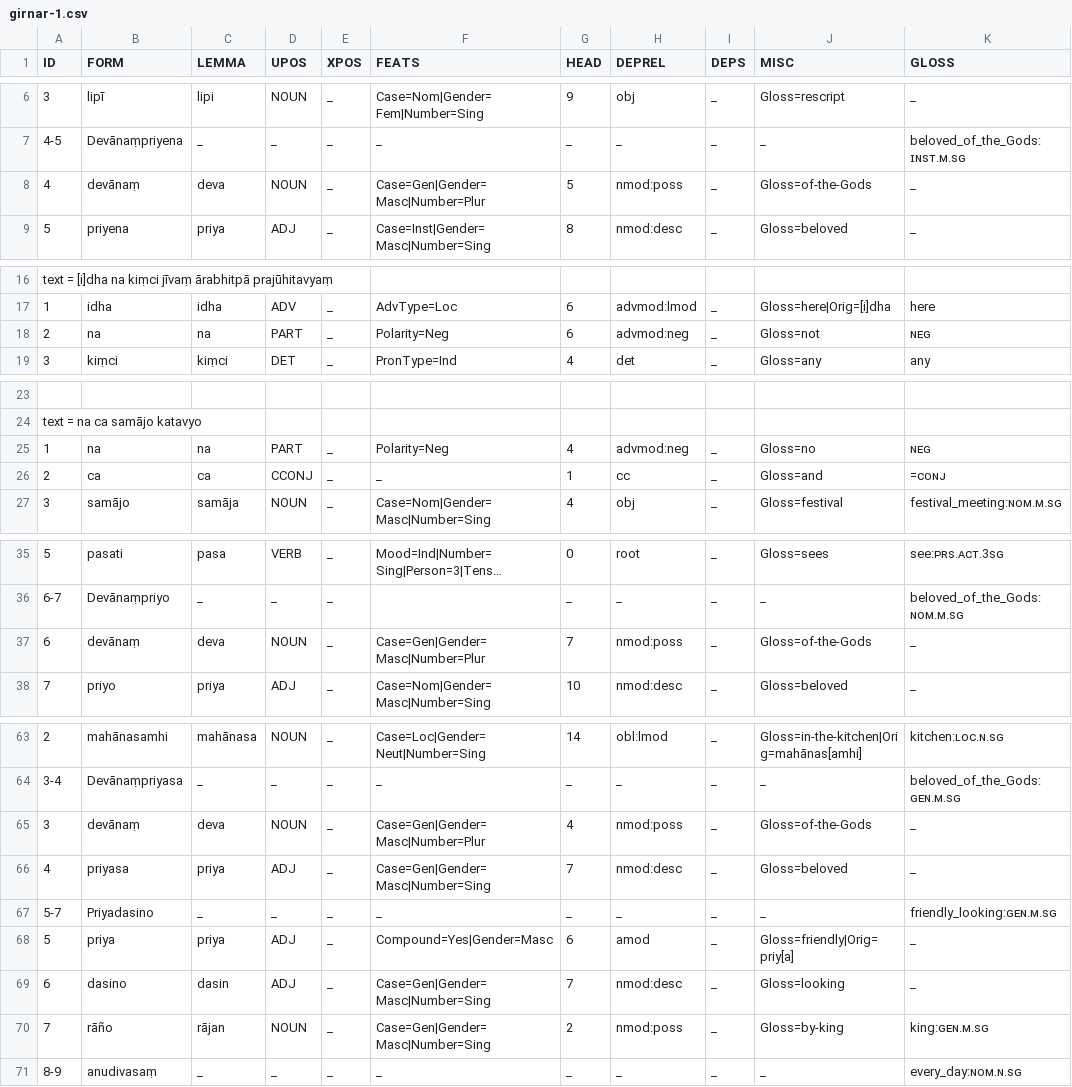
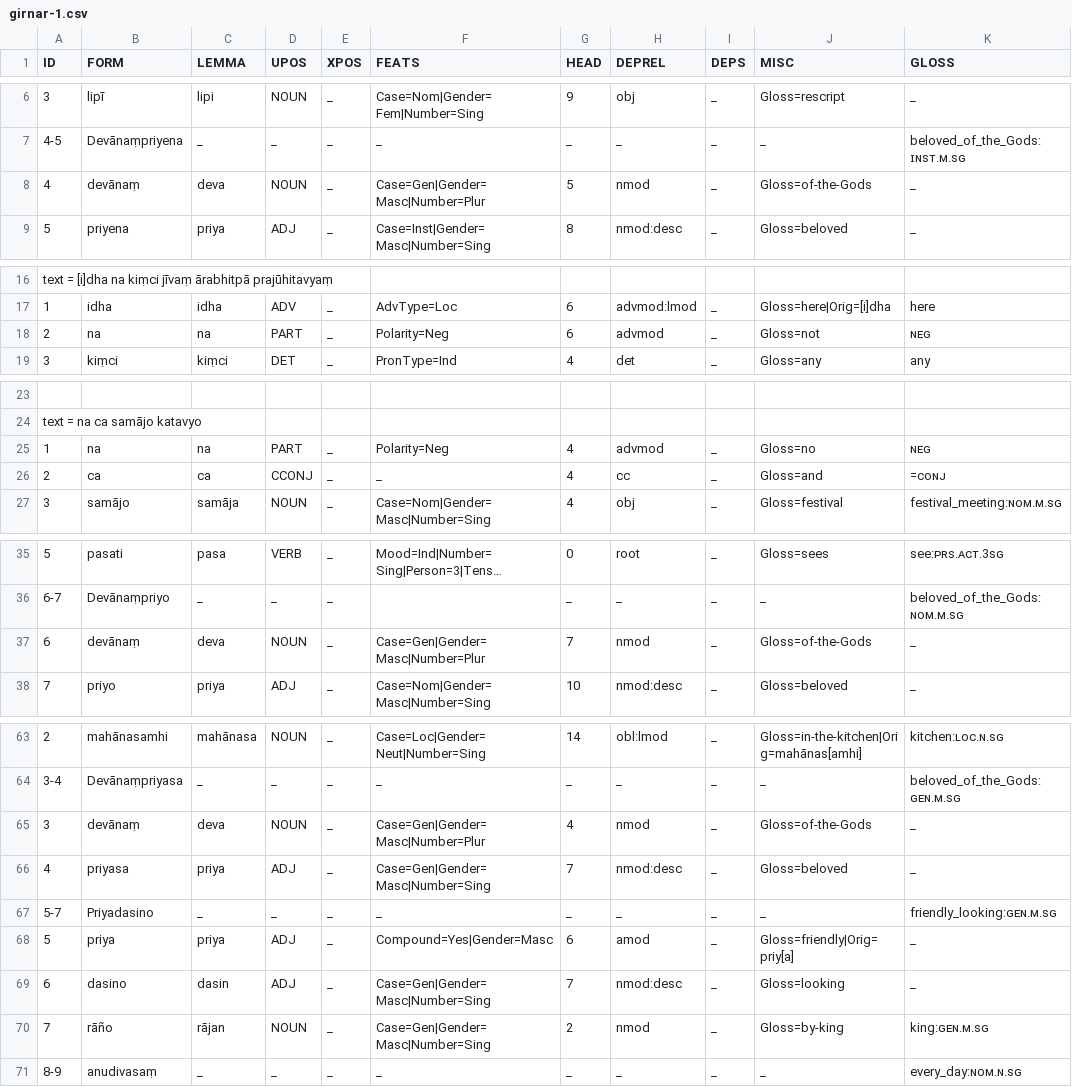
Before and after one commit to UniversalDependencies/UD_Prakrit-DIPI, a CSV file: not-to-release/csv/girnar-1.csv, drawn as a sheet; only a part is shown, gaps mark what is left out; long unchanged cells end in …; the diff covers the shown part only; the diff names each change by its address in the sheet, - before the commit and + after, or states it on an @@ line.

```diff
--- a/not-to-release/csv/girnar-1.csv
+++ b/not-to-release/csv/girnar-1.csv
-H8 (DEPREL): nmod:poss
+H8 (DEPREL): nmod
-H18 (DEPREL): advmod:neg
+H18 (DEPREL): advmod
-H25 (DEPREL): advmod:neg
+H25 (DEPREL): advmod
-G26 (HEAD): 1
+G26 (HEAD): 4
-H37 (DEPREL): nmod:poss
+H37 (DEPREL): nmod
-H65 (DEPREL): nmod:poss
+H65 (DEPREL): nmod
-H70 (DEPREL): nmod:poss
+H70 (DEPREL): nmod
```
Also changed, not shown: 1 edited cell elsewhere in this file, not-to-release/csv/girnar-2.csv, 6 other files.
